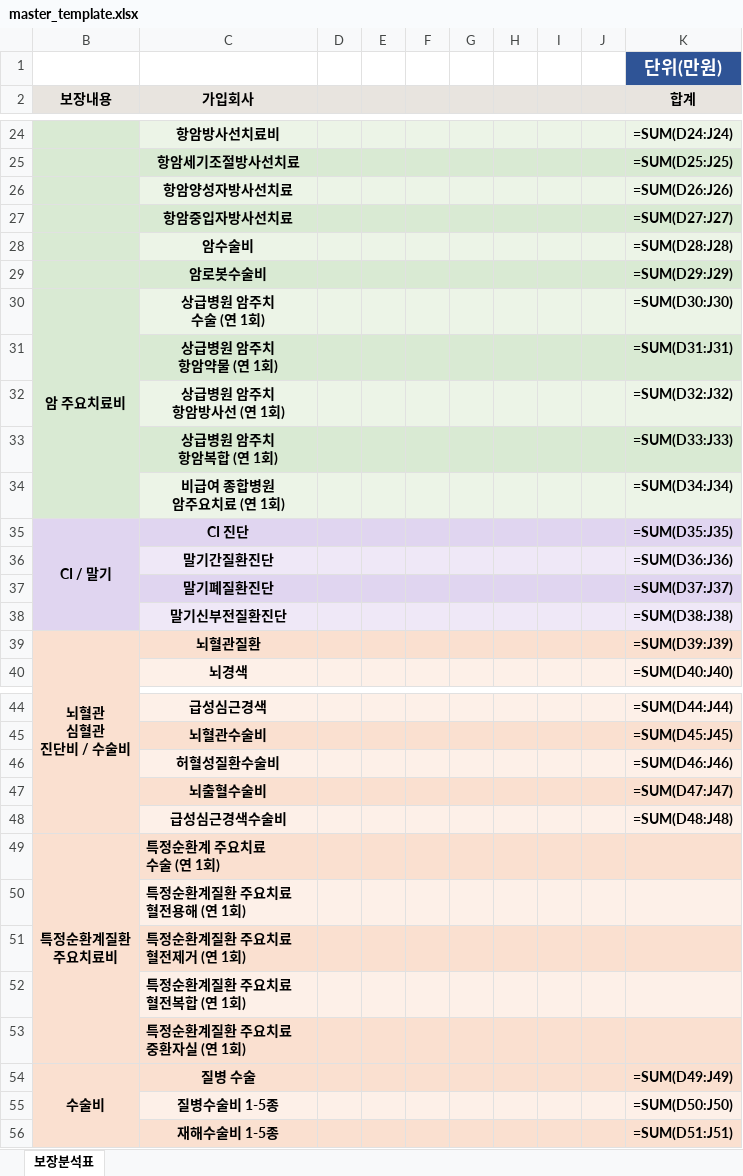
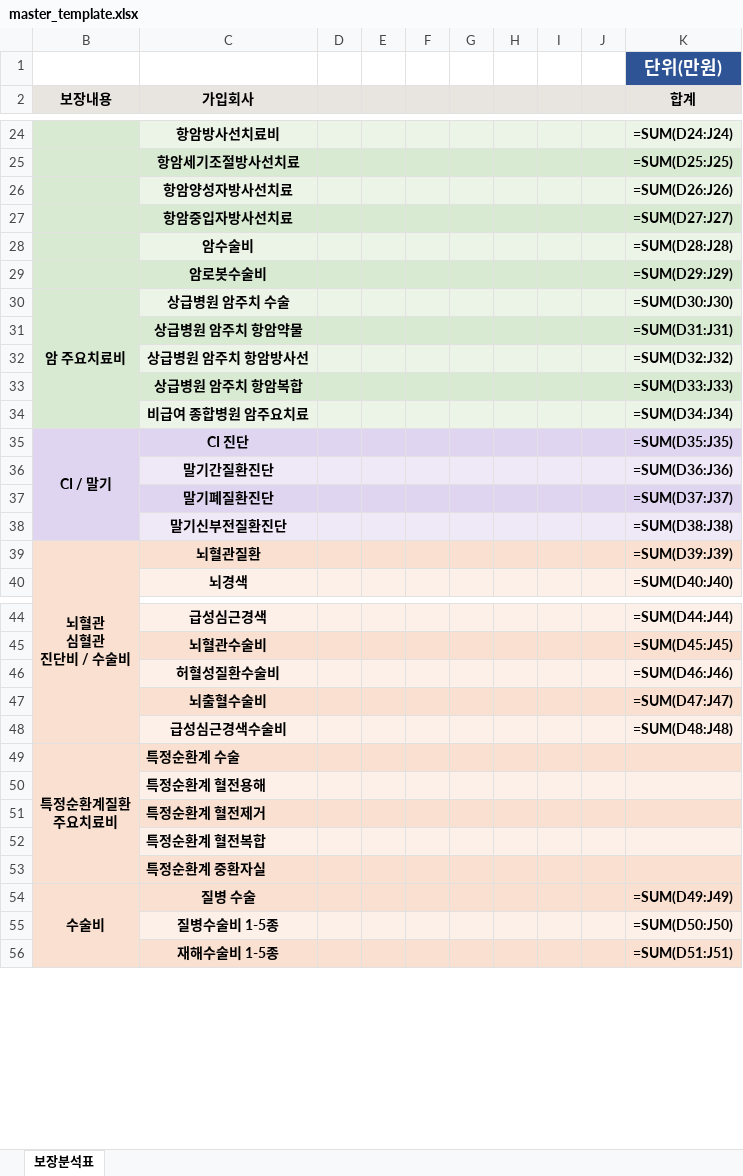
Before and after one commit to daecan110-cloud/FCPilot, an Excel workbook: templates/master_template.xlsx, sheet 보장분석표, drawn as a sheet; only a part is shown, gaps mark what is left out; values as stored, in another font and other column widths than the file's, no borders; formulas without a stored value are shown as written; table styles not drawn; ↵ is a line break in a cell; the diff names each change by its address in the sheet, - before the commit and + after, or states it on an @@ line.

```diff
--- a/templates/master_template.xlsx (sheet 보장분석표)
+++ b/templates/master_template.xlsx (sheet 보장분석표)
-C30 (가입회사): 상급병원 암주치 ↵ 수술 (연 1회)
+C30 (가입회사): 상급병원 암주치 수술
-C31 (가입회사): 상급병원 암주치 ↵ 항암약물 (연 1회)
+C31 (가입회사): 상급병원 암주치 항암약물
-C32 (가입회사): 상급병원 암주치 ↵ 항암방사선 (연 1회)
+C32 (가입회사): 상급병원 암주치 항암방사선
-C33 (가입회사): 상급병원 암주치 ↵ 항암복합 (연 1회)
+C33 (가입회사): 상급병원 암주치 항암복합
-C34 (가입회사): 비급여 종합병원 ↵ 암주요치료 (연 1회)
+C34 (가입회사): 비급여 종합병원 암주요치료
-C49 (가입회사): 특정순환계 주요치료 ↵ 수술 (연 1회)
+C49 (가입회사): 특정순환계 수술
-C50 (가입회사): 특정순환계질환 주요치료 ↵ 혈전용해 (연 1회)
+C50 (가입회사): 특정순환계 혈전용해
-C51 (가입회사): 특정순환계질환 주요치료 ↵ 혈전제거 (연 1회)
+C51 (가입회사): 특정순환계 혈전제거
-C52 (가입회사): 특정순환계질환 주요치료 ↵ 혈전복합 (연 1회)
+C52 (가입회사): 특정순환계 혈전복합
-C53 (가입회사): 특정순환계질환 주요치료 ↵ 중환자실 (연 1회)
+C53 (가입회사): 특정순환계 중환자실
```
Also changed, not shown: 1 other file.
